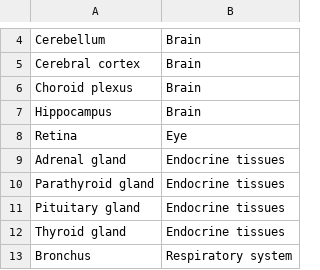
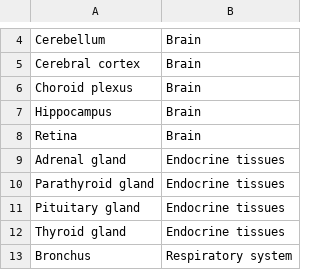
Before and after one commit to gmicklem/rdfc2im, a TSV file: rdfc2im/data/hpa_tissue_to_organ.tsv, drawn as a sheet; only a part is shown, gaps mark what is left out.

```diff
--- a/rdfc2im/data/hpa_tissue_to_organ.tsv
+++ b/rdfc2im/data/hpa_tissue_to_organ.tsv
@@ -7,3 +7,3 @@ Choroid plexus	Brain
 Hippocampus	Brain
-Retina	Eye
+Retina	Brain
 Adrenal gland	Endocrine tissues
```
Also changed, not shown: 1 other file.
